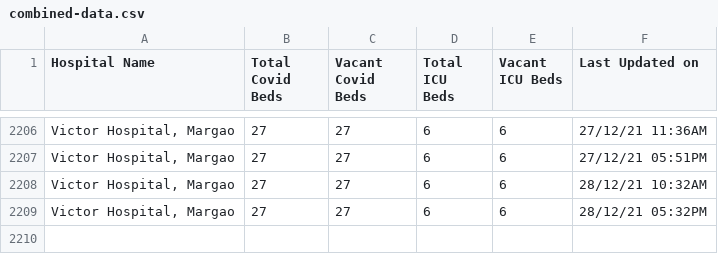
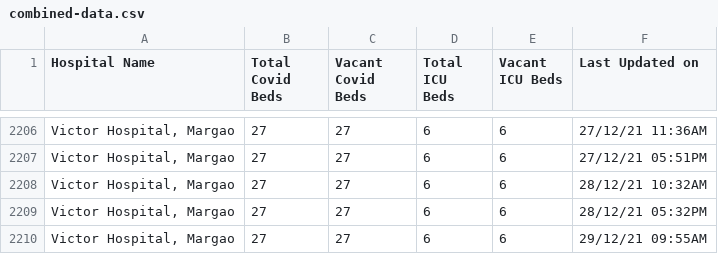
Before and after one commit to gurmanbh/goa-beds-scraper, a CSV file: data/combined-data.csv, drawn as a sheet; only a part is shown, gaps mark what is left out; the diff names each change by its address in the sheet, - before the commit and + after, or states it on an @@ line.

Commit message:
Latest data: Wed Dec 29 08:21:13 UTC 2021

```diff
--- a/data/combined-data.csv
+++ b/data/combined-data.csv
+row 2210: Victor Hospital, Margao | 27 | 27 | 6 | 6 | 29/12/21 09:55AM
```
